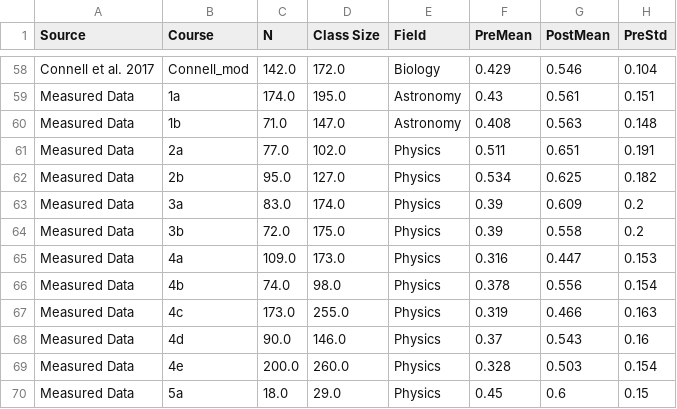
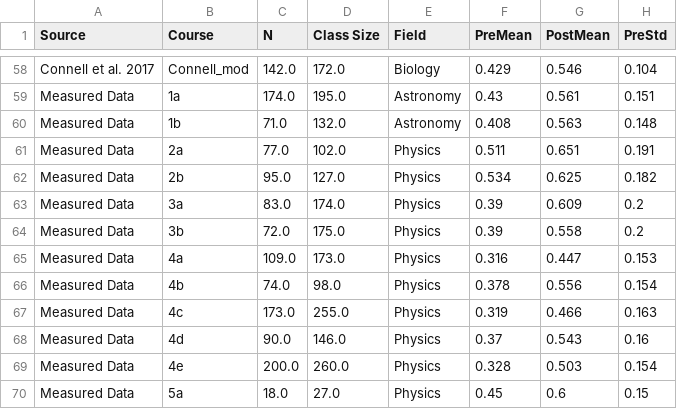
Before and after one commit to oross314/Modeling-Active-Learning-Classrooms, a CSV file: combined_COPUS_CI_data.csv, drawn as a sheet; only a part is shown, gaps mark what is left out; the diff names each change by its address in the sheet, - before the commit and + after, or states it on an @@ line.

```diff
--- a/combined_COPUS_CI_data.csv
+++ b/combined_COPUS_CI_data.csv
-D60 (Class Size): 147.0
+D60 (Class Size): 132.0
-D70 (Class Size): 29.0
+D70 (Class Size): 27.0
```
Also changed, not shown: Measured Data/measured_data.csv, 6 other files.
